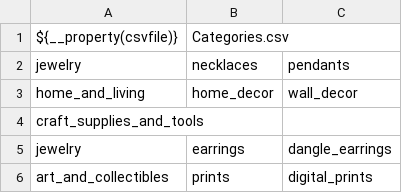
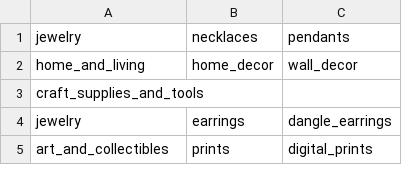
Before and after one commit to relvan1/C, a CSV file: Categories.csv, drawn as a sheet; only a part is shown; the diff names each change by its address in the sheet, - before the commit and + after, or states it on an @@ line.

```diff
--- a/Categories.csv
+++ b/Categories.csv
-row 1: ${__property(csvfile)} | Categories.csv
```
Also changed, not shown: 1 other file.
